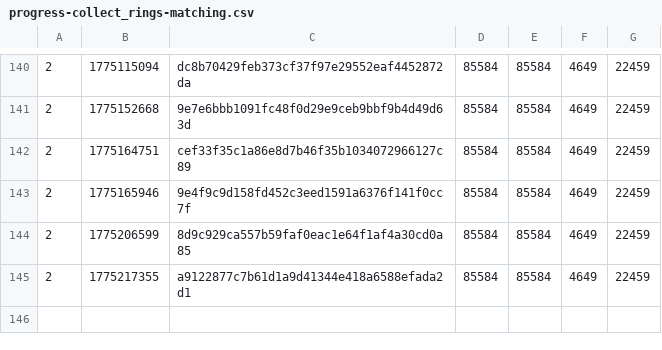
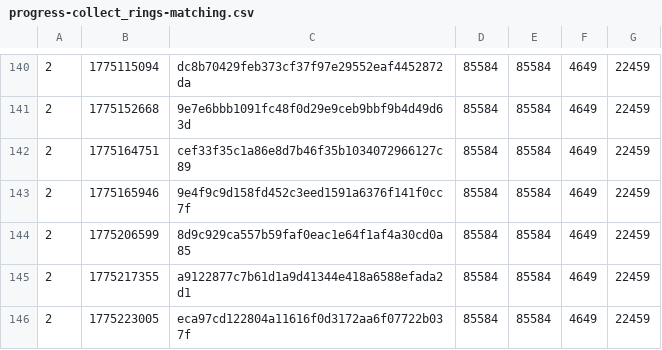
Before and after one commit to SAT-R/sa2, a CSV file: reports/progress-collect_rings-matching.csv, drawn as a sheet; only a part is shown, gaps mark what is left out; the diff names each change by its address in the sheet, - before the commit and + after, or states it on an @@ line.

```diff
--- a/reports/progress-collect_rings-matching.csv
+++ b/reports/progress-collect_rings-matching.csv
+row 146: 2 | 1775223005 | eca97cd122804a11616f0d3172aa6f07722b037f | 85584 | 85584 | 4649 | 22459
```
Also changed, not shown: reports/progress-collect_rings-nonmatching.csv, reports/progress-mb_chao_garden-matching.csv, 10 other files.
